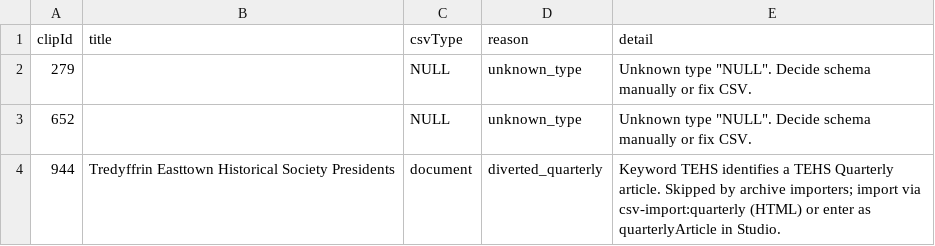
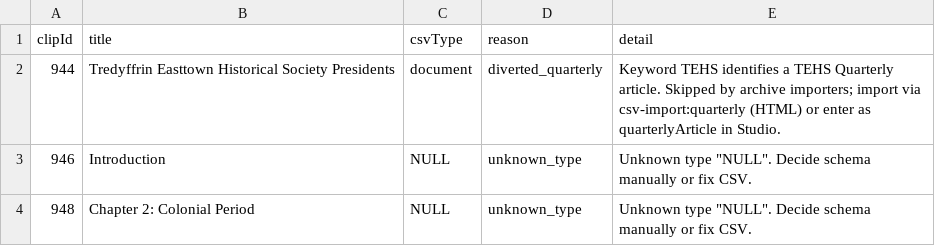
Before and after one commit to Simon-Bertram/studio-tehs-document-db, a CSV file: migrations/csv-import/reports/skipped.csv, drawn as a sheet.

```diff
--- a/migrations/csv-import/reports/skipped.csv
+++ b/migrations/csv-import/reports/skipped.csv
@@ -1,4 +1,4 @@
 clipId,title,csvType,reason,detail
-279,,NULL,unknown_type,"Unknown type ""NULL"". Decide schema manually or fix CSV."
-652,,NULL,unknown_type,"Unknown type ""NULL"". Decide schema manually or fix CSV."
 944,Tredyffrin Easttown Historical Society Presidents,document,diverted_quarterly,Keyword TEHS identifies a TEHS Quarterly article. Skipped by archive importers; import via csv-import:quarterly (HTML) or enter as quarterlyArticle in Studio.
+946,Introduction,NULL,unknown_type,"Unknown type ""NULL"". Decide schema manually or fix CSV."
+948,Chapter 2: Colonial Period,NULL,unknown_type,"Unknown type ""NULL"". Decide schema manually or fix CSV."
```
Also changed, not shown: 9 other files.
